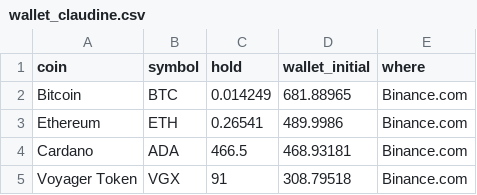
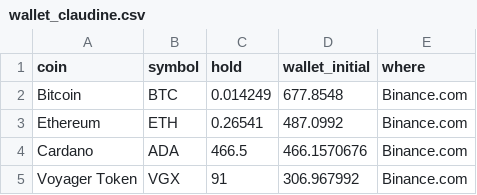
Before and after one commit to Paykoman/paykoman.github.io, a CSV file: wallet_claudine.csv, drawn as a sheet.

Commit message:
Add files via upload

```diff
--- a/wallet_claudine.csv
+++ b/wallet_claudine.csv
@@ -1,5 +1,5 @@
 coin,symbol,hold,wallet_initial,where
-Bitcoin,BTC,0.014249,681.88965,Binance.com
-Ethereum,ETH,0.26541,489.9986,Binance.com
-Cardano,ADA,466.5,468.93181,Binance.com
-Voyager Token,VGX,91,308.79518,Binance.com
+Bitcoin,BTC,0.014249,677.8548,Binance.com
+Ethereum,ETH,0.26541,487.0992,Binance.com
+Cardano,ADA,466.5,466.1570676,Binance.com
+Voyager Token,VGX,91,306.967992,Binance.com
```
